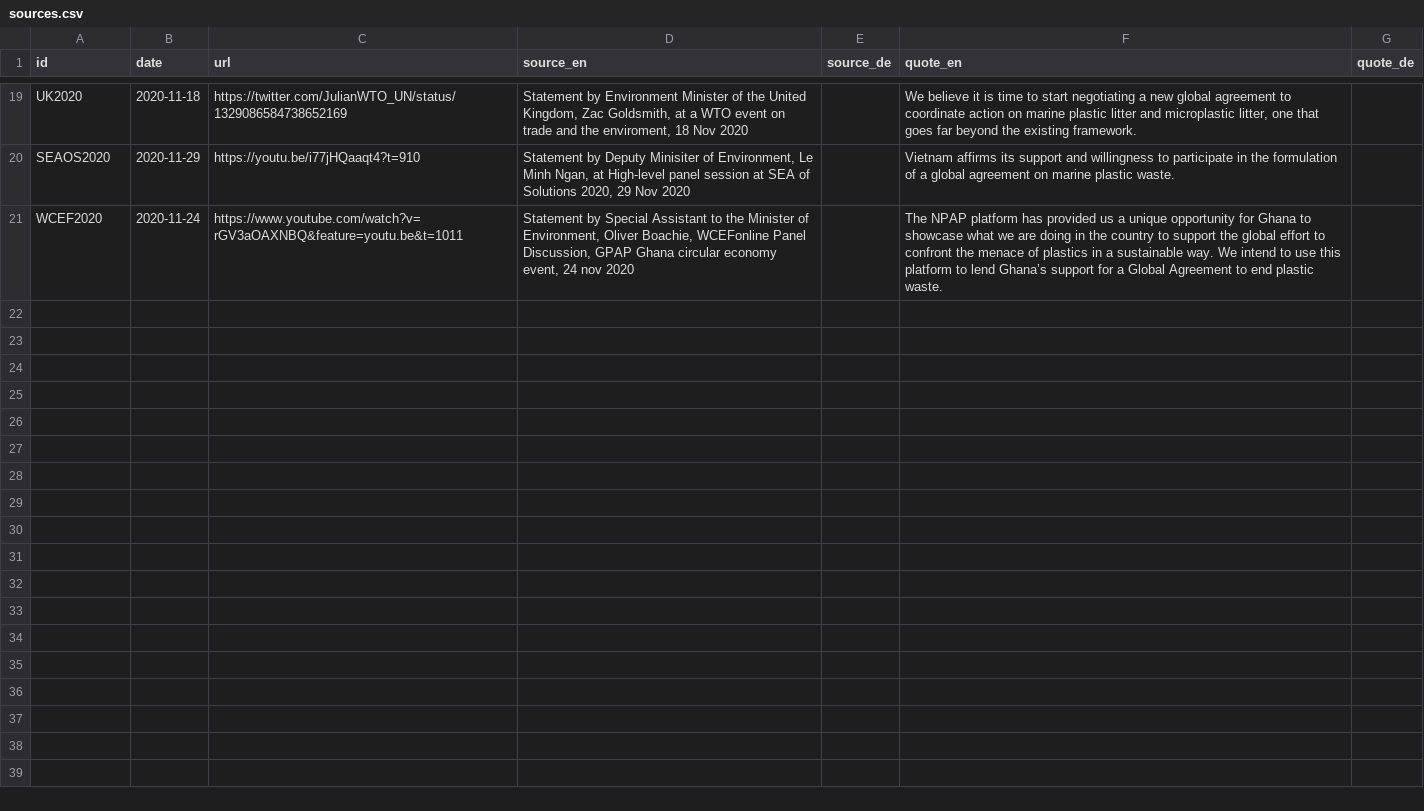
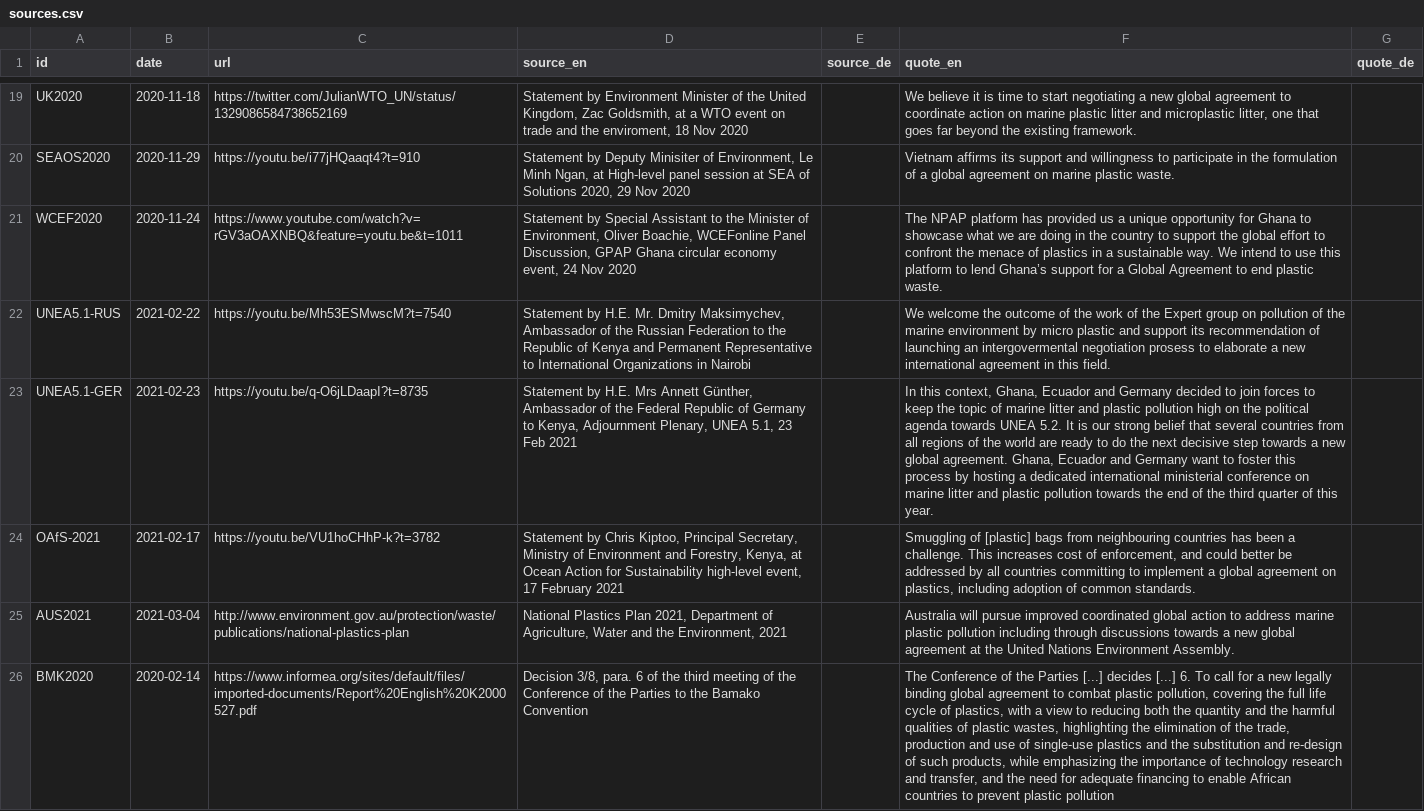
Before and after one commit to hohuuhuy/marine-plastic-explorer-test, a CSV file: data/layers/policy/sources.csv, drawn as a sheet; only a part is shown, gaps mark what is left out; the diff covers the shown part only; the diff names each change by its address in the sheet, - before the commit and + after, or states it on an @@ line.

```diff
--- a/data/layers/policy/sources.csv
+++ b/data/layers/policy/sources.csv
-D21 (source_en): …event, 24 nov 2020
+D21 (source_en): …event, 24 Nov 2020
+row 22: UNEA5.1-RUS | 2021-02-22 | https://youtu.be/Mh53ESMwscM?t=7540 | Statement by H.E. Mr. Dmitry Maksimychev, Ambassador of the Russian Federation to the Republic of Kenya and Permanent Representative to International Organizations in Nairobi |  | We welcome the outcome of the work of the Expert group on pollution of the marine environment by micro plastic and support its recommendation of launching an intergovermental negotiation prosess to elaborate a new international agreement in this field.
+row 23: UNEA5.1-GER | 2021-02-23 | https://youtu.be/q-O6jLDaapI?t=8735 | Statement by H.E. Mrs Annett Günther, Ambassador of the Federal Republic of Germany to Kenya, Adjournment Plenary, UNEA 5.1, 23 Feb 2021 |  | In this context, Ghana, Ecuador and Germany decided to join forces to keep the topic of marine litter and plastic pollution high on the political agenda towards UNEA 5.2. It is our strong belief that several countries from all regions of the world are ready to do the next decisive step towards a new global agreement. Ghana, Ecuador and Germany want to foster this process by hosting a dedicated international ministerial conference on marine litter and plastic pollution towards the end of the third quarter of this year.
+row 24: OAfS-2021 | 2021-02-17 | https://youtu.be/VU1hoCHhP-k?t=3782 | Statement by Chris Kiptoo, Principal Secretary, Ministry of Environment and Forestry, Kenya, at Ocean Action for Sustainability high-level event, 17 February 2021 |  | Smuggling of [plastic] bags from neighbouring countries has been a challenge. This increases cost of enforcement, and could better be addressed by all countries committing to implement a global agreement on plastics, including adoption of common standards.
+row 25: AUS2021 | 2021-03-04 | http://www.environment.gov.au/protection/waste/publications/national-plastics-plan | National Plastics Plan 2021, Department of Agriculture, Water and the Environment, 2021 |  | Australia will pursue improved coordinated global action to address marine plastic pollution including through discussions towards a new global agreement at the United Nations Environment Assembly.
+row 26: BMK2020 | 2020-02-14 | https://www.informea.org/sites/default/files/imported-documents/Report%20English%20K2000527.pdf | Decision 3/8, para. 6 of the third meeting of the Conference of the Parties to the Bamako Convention |  | The Conference of the Parties [...] decides [...] 6. To call for a new legally binding global agreement to combat plastic pollution, covering the full life cycle of plastics, with a view to reducing both the quantity and the harmful qualities of plastic wastes, highlighting the elimination of the trade, production and use of single-use plastics and the substitution and re-design of such products, while emphasizing the importance of technology research and transfer, and the need for adequate financing to enable African countries to prevent plastic pollution
```
Also changed, not shown: 5 added rows elsewhere in this file, data/layers/policy/country-positions.csv, 16 other files.
